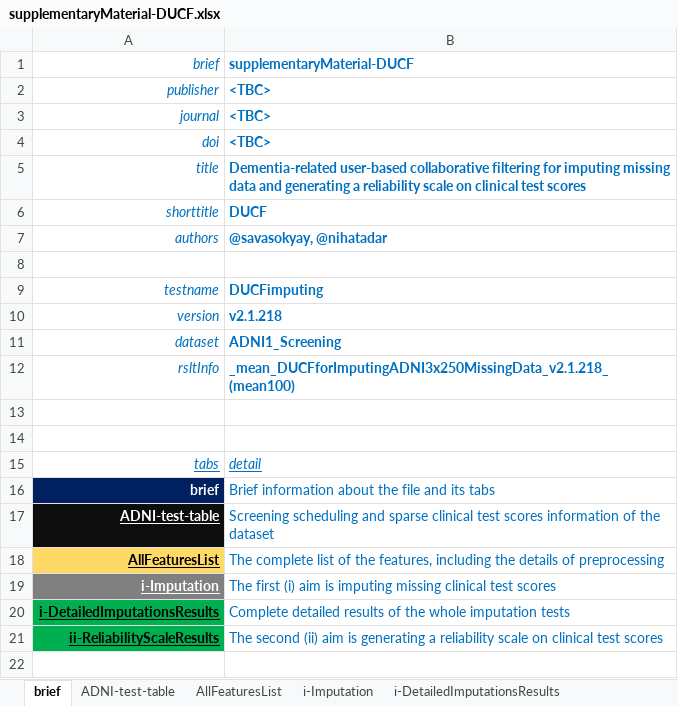
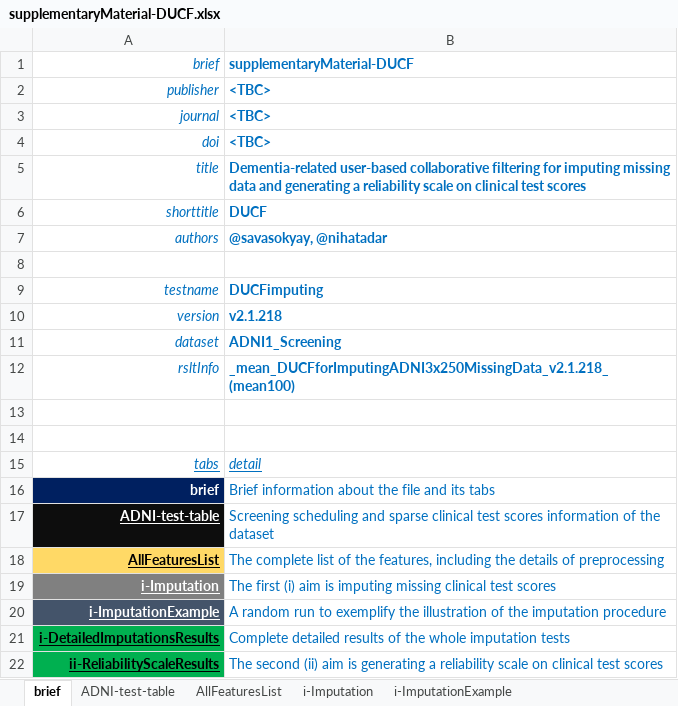
Before and after one commit to savasokyay/Dementia-Related-User-Based-Collaborative-Filtering, an Excel workbook: supplementaryMaterial-DUCF.xlsx, sheet brief, drawn as a sheet; values as stored, in another font and other column widths than the file's, no borders; the diff names each change by its address in the sheet, - before the commit and + after, or states it on an @@ line.

Commit message:
An illustration was added.
A random run from any imputation algorithm was selected to exemplify the illustration of the imputation procedure.

```diff
--- a/supplementaryMaterial-DUCF.xlsx (sheet brief)
+++ b/supplementaryMaterial-DUCF.xlsx (sheet brief)
+sheet tab: i-ImputationExample
+row 20: i-ImputationExample | A random run to exemplify the illustration of the imputation procedure
```
Also changed, not shown: charts or pictures.
